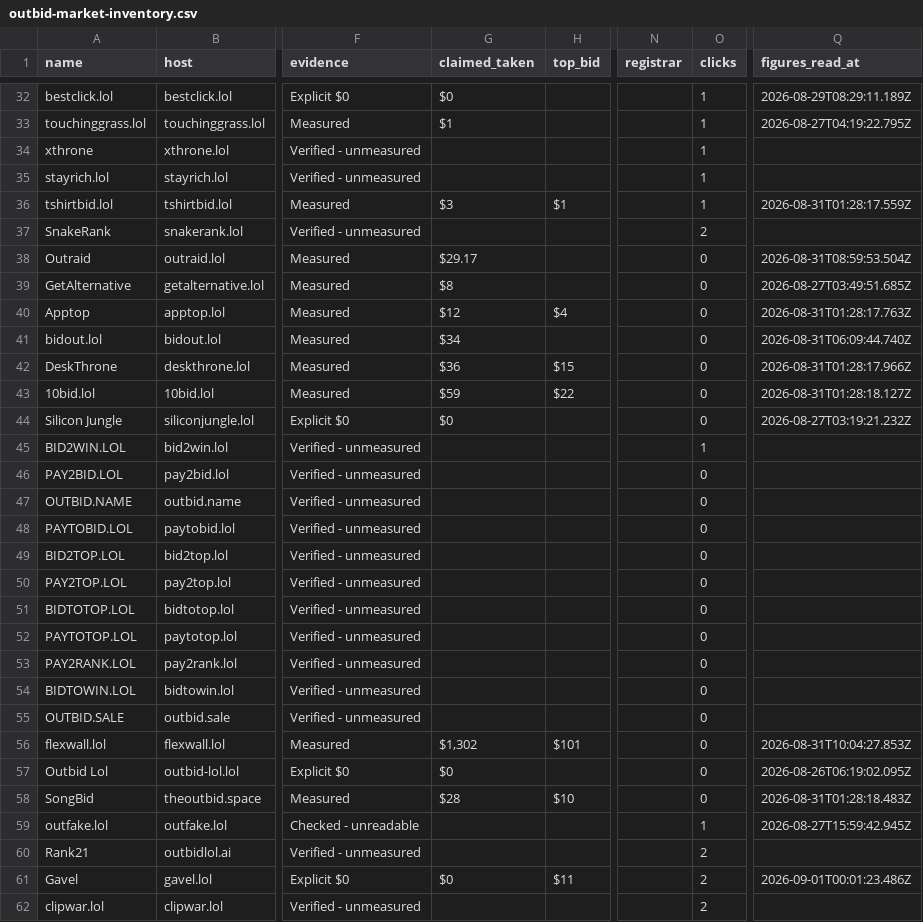
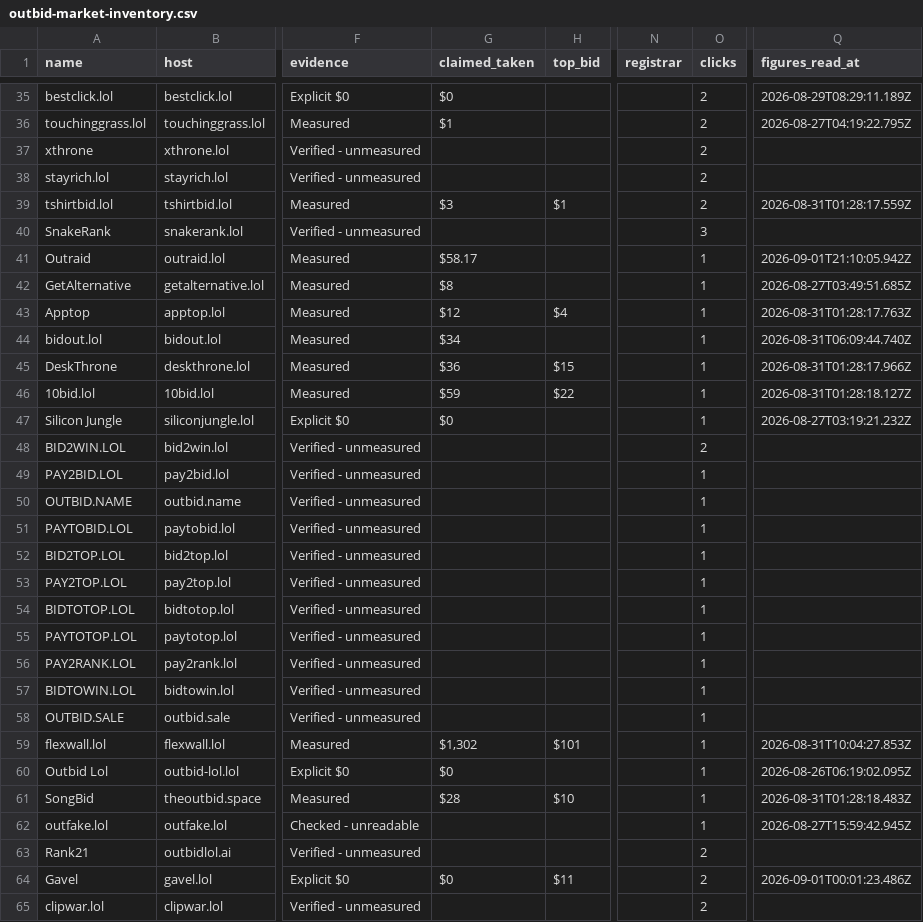
Before and after one commit to clickalex/Outbid.lol_copy_demo, a CSV file: data/outbid-market-inventory.csv, drawn as a sheet; only a part is shown, gaps mark what is left out; addresses are those after the commit; the diff covers the shown part only; the diff names each change by its address in the sheet, - before the commit and + after, or states it on an @@ line.

```diff
--- a/data/outbid-market-inventory.csv
+++ b/data/outbid-market-inventory.csv
-O35:O39 (clicks): 1
+O35:O39 (clicks): 2
-O40 (clicks): 2
+O40 (clicks): 3
-G41 (claimed_taken): $29.17
+G41 (claimed_taken): $58.17
-O41:O47 (clicks): 0
+O41:O47 (clicks): 1
-Q41 (figures_read_at): 2026-08-31T08:59:53.504Z
+Q41 (figures_read_at): 2026-09-01T21:10:05.942Z
-O48 (clicks): 1
+O48 (clicks): 2
-O49:O61 (clicks): 0
+O49:O61 (clicks): 1
```
Also changed, not shown: 3 added rows and 129 edited cells elsewhere in this file, 4 other files.
